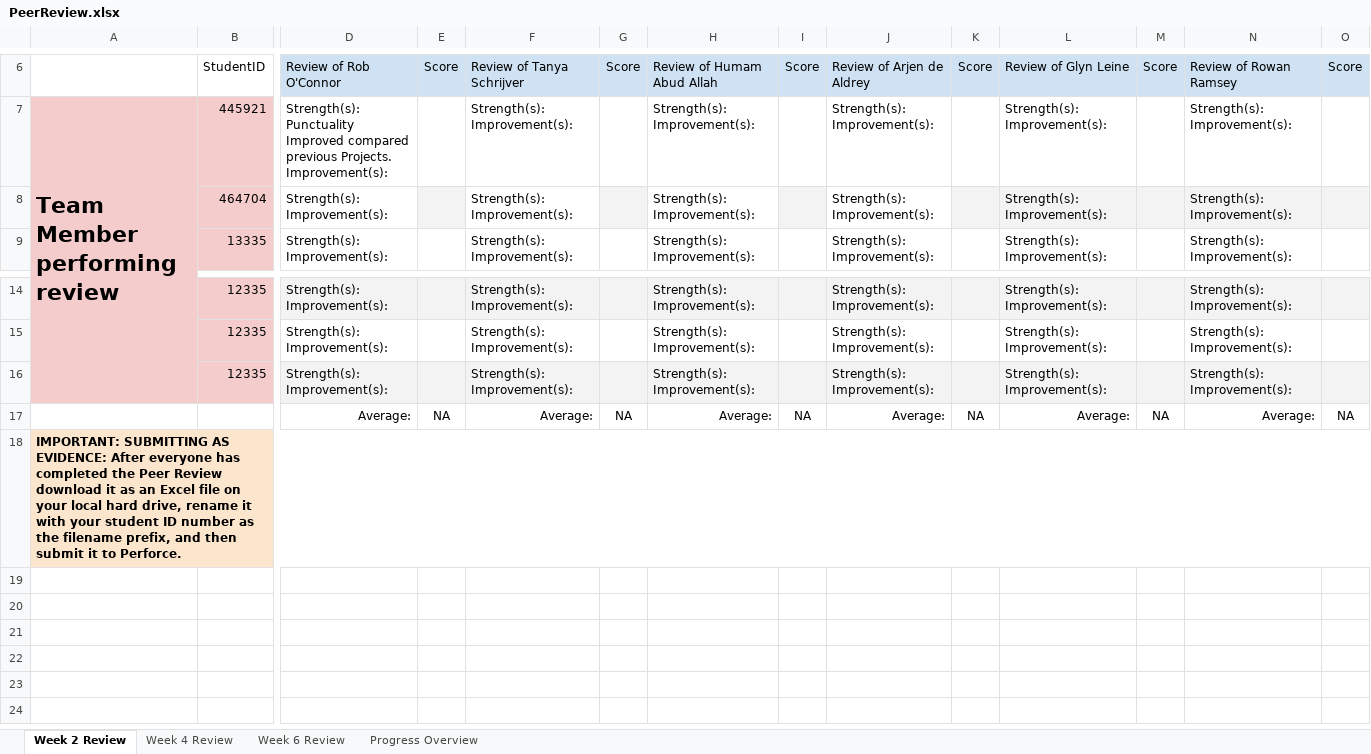
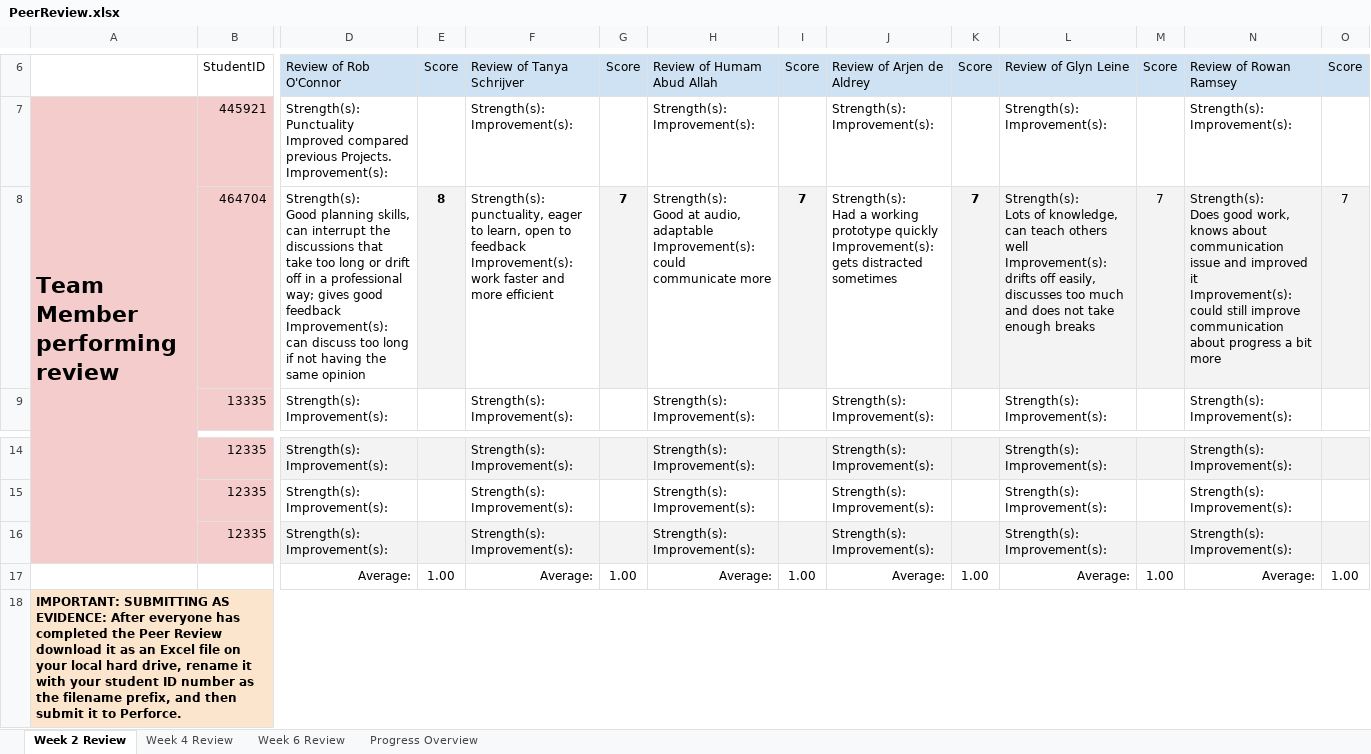
Before and after one commit to GlynLeine/Project-startup, an Excel workbook: Design Docs/PeerReview.xlsx, sheet Week 2 Review, drawn as a sheet; only a part is shown, gaps mark what is left out; values as stored, in another font and other column widths than the file's, no borders; conditional formats not drawn; removed rows and columns are numbered as before the commit, all else as after; rows hold the shown columns only; ↵ is a line break in a cell; the diff names each change by its address in the sheet, - before the commit and + after, or states it on an @@ line.

Commit message:
[Add] Tanya's Peer Review
[Add] Tanya's Peer Review

```diff
--- a/Design Docs/PeerReview.xlsx (sheet Week 2 Review)
+++ b/Design Docs/PeerReview.xlsx (sheet Week 2 Review)
-row 8:  | 464704 | Strength(s): ↵ Improvement(s): |  | Strength(s): ↵ Improvement(s): |  | Strength(s): ↵ Improvement(s): |  | Strength(s): ↵ Improvement(s): |  | Strength(s): ↵ Improvement(s): |  | Strength(s): ↵ Improvement(s):
+row 8:  | 464704 | Strength(s): ↵ Good planning skills, can interrupt the discussions that take too long or drift off in a professional way; gives good feedback ↵ Improvement(s): ↵ can discuss too long if not having the same opinion | 8 | Strength(s): ↵ punctuality, eager to learn, open to feedback ↵ Improvement(s): work faster and more efficient | 7 | Strength(s): ↵ Good at audio, adaptable ↵ Improvement(s): could communicate more | 7 | Strength(s): ↵ Had a working prototype quickly ↵ Improvement(s): ↵ gets distracted sometimes | 7 | Strength(s): ↵ Lots of knowledge, can teach others well ↵ Improvement(s): ↵ drifts off easily, discusses too much and does not take enough breaks | 7 | Strength(s): ↵ Does good work, knows about communication issue and improved it ↵ Improvement(s): ↵ could still improve communication about progress a bit more | 7
-E17: NA
+E17: 1.00
-G17: NA
+G17: 1.00
-I17: NA
+I17: 1.00
-K17: NA
+K17: 1.00
-M17: NA
+M17: 1.00
-O17: NA
+O17: 1.00
```
Also changed, not shown: sheet Progress Overview.
